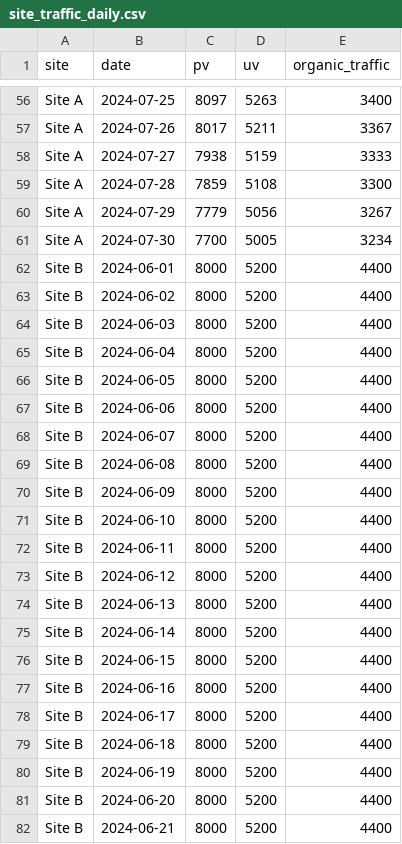
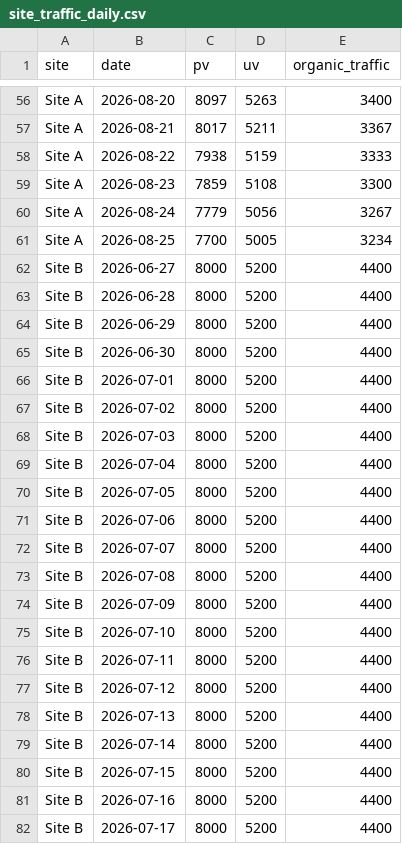
Before and after one commit to Kitty-0512/ai-gateway, a CSV file: backend/data/seo/site_traffic_daily.csv, drawn as a sheet; only a part is shown, gaps mark what is left out; the diff covers the shown part only; the diff names each change by its address in the sheet, - before the commit and + after, or states it on an @@ line.

```diff
--- a/backend/data/seo/site_traffic_daily.csv
+++ b/backend/data/seo/site_traffic_daily.csv
-B56 (date): 2024-07-25
+B56 (date): 2026-08-20
-B57 (date): 2024-07-26
+B57 (date): 2026-08-21
-B58 (date): 2024-07-27
+B58 (date): 2026-08-22
-B59 (date): 2024-07-28
+B59 (date): 2026-08-23
-B60 (date): 2024-07-29
+B60 (date): 2026-08-24
-B61 (date): 2024-07-30
+B61 (date): 2026-08-25
-B62 (date): 2024-06-01
+B62 (date): 2026-06-27
-B63 (date): 2024-06-02
+B63 (date): 2026-06-28
-B64 (date): 2024-06-03
+B64 (date): 2026-06-29
-B65 (date): 2024-06-04
+B65 (date): 2026-06-30
-B66 (date): 2024-06-05
+B66 (date): 2026-07-01
-B67 (date): 2024-06-06
+B67 (date): 2026-07-02
-B68 (date): 2024-06-07
+B68 (date): 2026-07-03
-B69 (date): 2024-06-08
+B69 (date): 2026-07-04
-B70 (date): 2024-06-09
+B70 (date): 2026-07-05
-B71 (date): 2024-06-10
+B71 (date): 2026-07-06
-B72 (date): 2024-06-11
+B72 (date): 2026-07-07
-B73 (date): 2024-06-12
+B73 (date): 2026-07-08
-B74 (date): 2024-06-13
+B74 (date): 2026-07-09
-B75 (date): 2024-06-14
+B75 (date): 2026-07-10
-B76 (date): 2024-06-15
+B76 (date): 2026-07-11
-B77 (date): 2024-06-16
+B77 (date): 2026-07-12
-B78 (date): 2024-06-17
+B78 (date): 2026-07-13
-B79 (date): 2024-06-18
+B79 (date): 2026-07-14
-B80 (date): 2024-06-19
+B80 (date): 2026-07-15
-B81 (date): 2024-06-20
+B81 (date): 2026-07-16
-B82 (date): 2024-06-21
+B82 (date): 2026-07-17
```
Also changed, not shown: 153 edited cells elsewhere in this file, backend/data/seo/keyword_ranking.csv, 35 other files.
